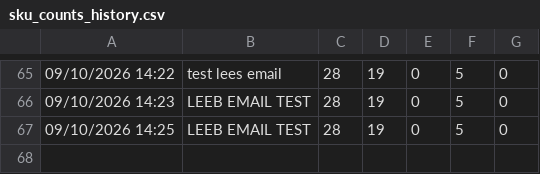
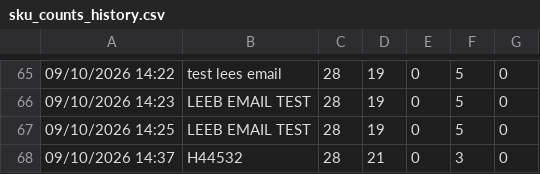
Before and after one commit to lukeoreillykp/Kp-to-campeys-sscc-conversion, a CSV file: sku_counts_history.csv, drawn as a sheet; only a part is shown, gaps mark what is left out; the diff names each change by its address in the sheet, - before the commit and + after, or states it on an @@ line.

Commit message:
Update SKU history for load H44532

```diff
--- a/sku_counts_history.csv
+++ b/sku_counts_history.csv
+row 68: 09/10/2026 14:37 | H44532 | 28 | 21 | 0 | 3 | 0
```
